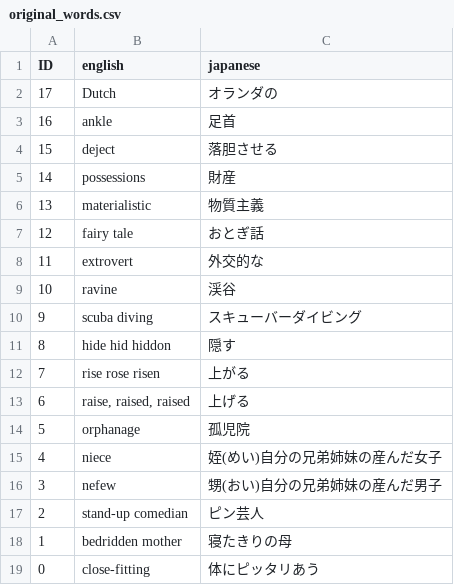
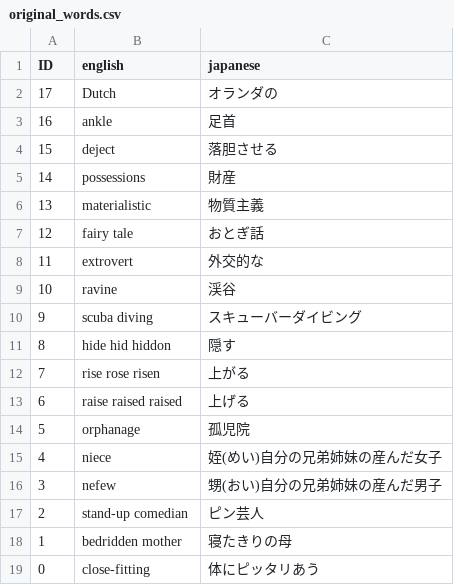
Before and after one commit to KoyoJimbo/WordCards, a CSV file: files/original_words.csv, drawn as a sheet.

```diff
--- a/files/original_words.csv
+++ b/files/original_words.csv
@@ -12,3 +12,3 @@ ID,english,japanese
 7,"rise rose risen","上がる"
-6,"raise, raised, raised","上げる"
+6,"raise raised raised","上げる"
 5,"orphanage","孤児院"
```
Also changed, not shown: files/math.csv, 10 other files.
